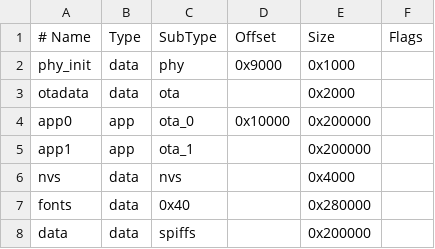
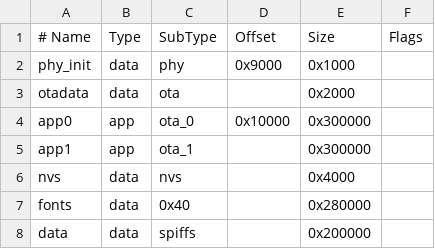
Before and after one commit to bolkedebruin/freebutton, a CSV file: tools/partition_tables/button_v1.csv, drawn as a sheet.

```diff
--- a/tools/partition_tables/button_v1.csv
+++ b/tools/partition_tables/button_v1.csv
@@ -3,4 +3,4 @@ phy_init, data, phy,     0x9000,  0x1000,
 otadata,  data, ota,     ,        0x2000,
-app0,     app,  ota_0,   0x10000, 0x200000,
-app1,     app,  ota_1,   ,        0x200000,
+app0,     app,  ota_0,   0x10000, 0x300000,
+app1,     app,  ota_1,   ,        0x300000,
 nvs,      data, nvs,     ,        0x4000,
```
Also changed, not shown: 8 other files.
